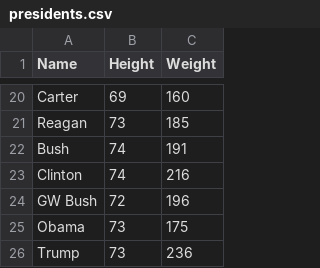
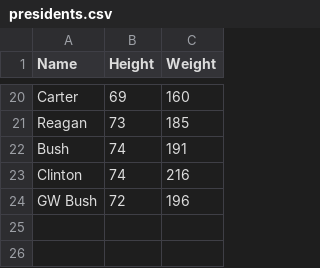
Before and after one commit to benedictkennard/SPS, a CSV file: DATA 608/presidents.csv, drawn as a sheet; only a part is shown, gaps mark what is left out.

Commit message:
Update presidents.csv

```diff
--- a/DATA 608/presidents.csv
+++ b/DATA 608/presidents.csv
@@ -24,3 +24 @@ Clinton,74,216
 GW Bush,72,196
-Obama,73,175
-Trump,73,236
```
